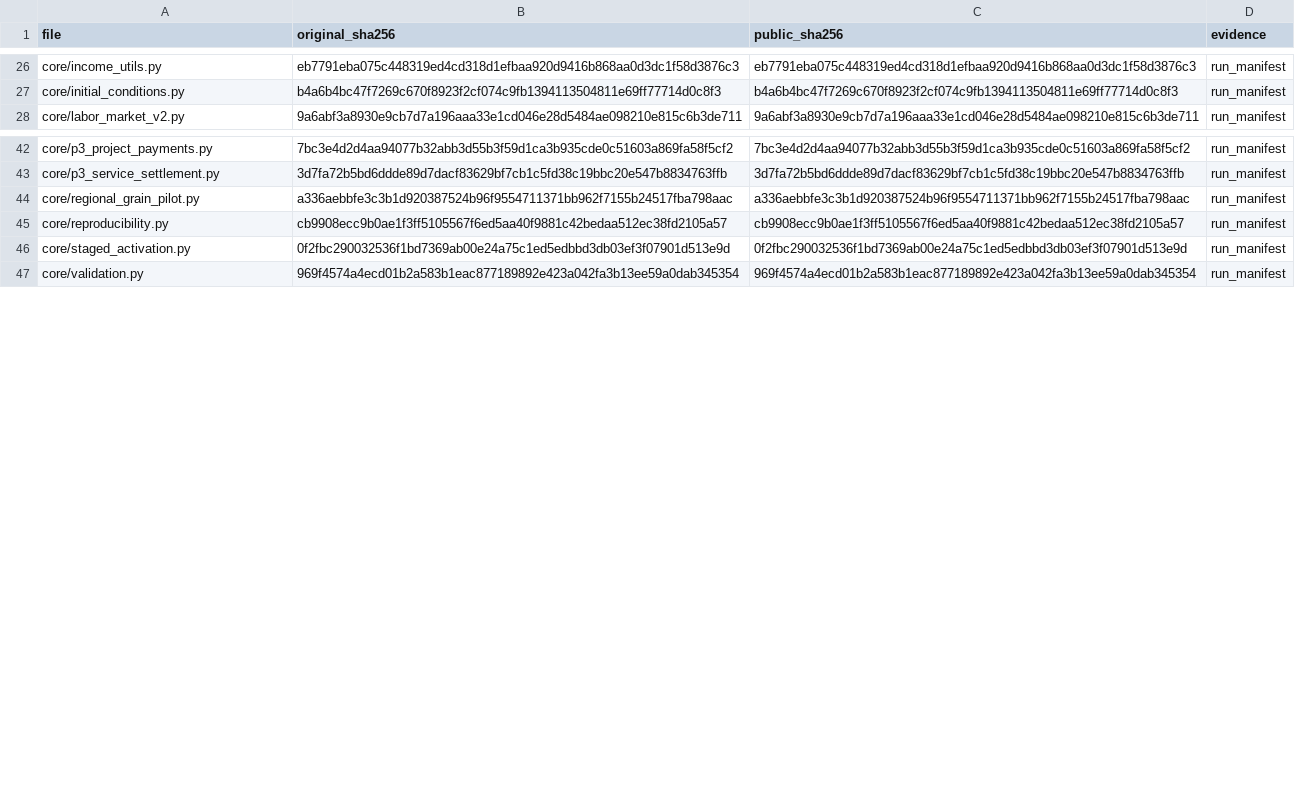
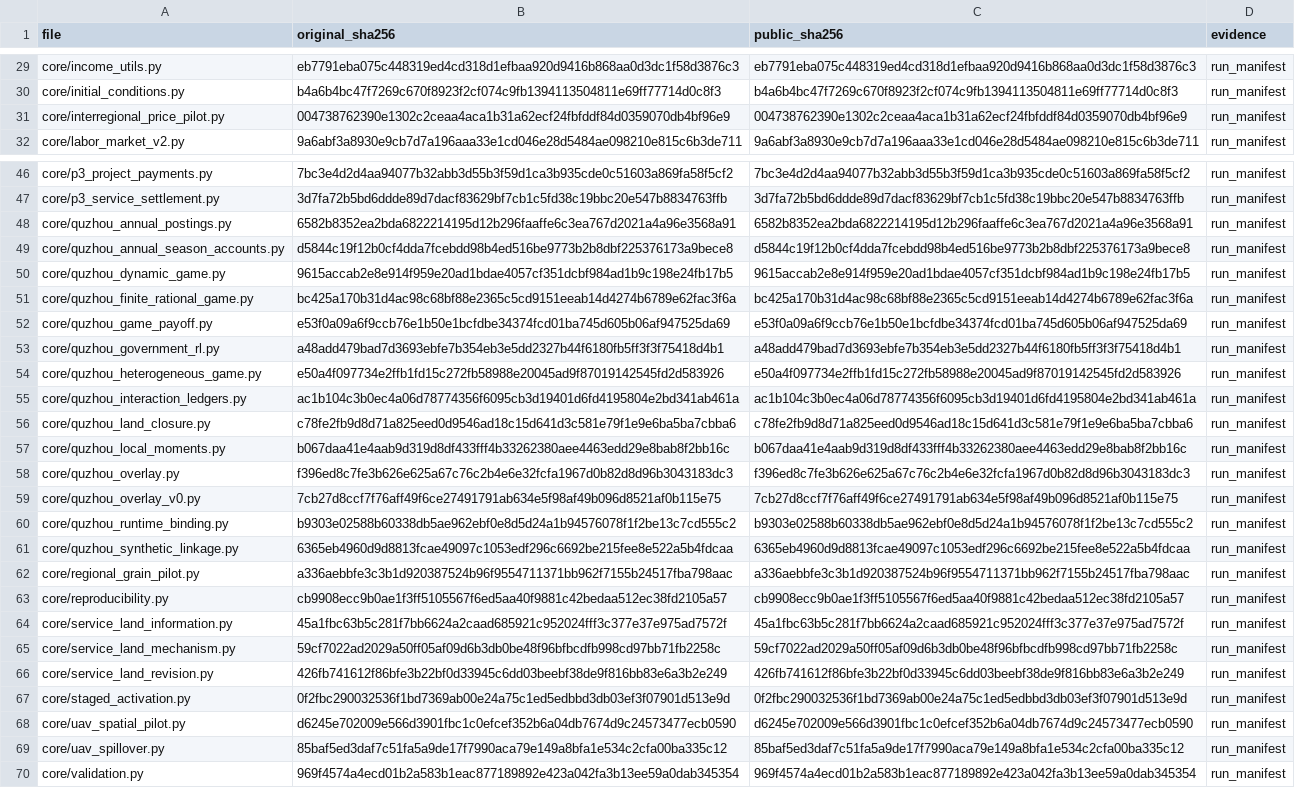
Before and after one commit to DCCAISSON/agricultural-policy-abm, a CSV file: source_manifest.csv, drawn as a sheet; only a part is shown, gaps mark what is left out; the diff covers the shown part only; the diff names each change by its address in the sheet, - before the commit and + after, or states it on an @@ line.

```diff
--- a/source_manifest.csv
+++ b/source_manifest.csv
+row 31: core/interregional_price_pilot.py | 004738762390e1302c2ceaa4aca1b31a62ecf24fbfddf84d0359070db4bf96e9 | 004738762390e1302c2ceaa4aca1b31a62ecf24fbfddf84d0359070db4bf96e9 | run_manifest
+row 48: core/quzhou_annual_postings.py | 6582b8352ea2bda6822214195d12b296faaffe6c3ea767d2021a4a96e3568a91 | 6582b8352ea2bda6822214195d12b296faaffe6c3ea767d2021a4a96e3568a91 | run_manifest
+row 49: core/quzhou_annual_season_accounts.py | d5844c19f12b0cf4dda7fcebdd98b4ed516be9773b2b8dbf225376173a9bece8 | d5844c19f12b0cf4dda7fcebdd98b4ed516be9773b2b8dbf225376173a9bece8 | run_manifest
+row 50: core/quzhou_dynamic_game.py | 9615accab2e8e914f959e20ad1bdae4057cf351dcbf984ad1b9c198e24fb17b5 | 9615accab2e8e914f959e20ad1bdae4057cf351dcbf984ad1b9c198e24fb17b5 | run_manifest
+row 51: core/quzhou_finite_rational_game.py | bc425a170b31d4ac98c68bf88e2365c5cd9151eeab14d4274b6789e62fac3f6a | bc425a170b31d4ac98c68bf88e2365c5cd9151eeab14d4274b6789e62fac3f6a | run_manifest
+row 52: core/quzhou_game_payoff.py | e53f0a09a6f9ccb76e1b50e1bcfdbe34374fcd01ba745d605b06af947525da69 | e53f0a09a6f9ccb76e1b50e1bcfdbe34374fcd01ba745d605b06af947525da69 | run_manifest
+row 53: core/quzhou_government_rl.py | a48add479bad7d3693ebfe7b354eb3e5dd2327b44f6180fb5ff3f3f75418d4b1 | a48add479bad7d3693ebfe7b354eb3e5dd2327b44f6180fb5ff3f3f75418d4b1 | run_manifest
+row 54: core/quzhou_heterogeneous_game.py | e50a4f097734e2ffb1fd15c272fb58988e20045ad9f87019142545fd2d583926 | e50a4f097734e2ffb1fd15c272fb58988e20045ad9f87019142545fd2d583926 | run_manifest
+row 55: core/quzhou_interaction_ledgers.py | ac1b104c3b0ec4a06d78774356f6095cb3d19401d6fd4195804e2bd341ab461a | ac1b104c3b0ec4a06d78774356f6095cb3d19401d6fd4195804e2bd341ab461a | run_manifest
+row 56: core/quzhou_land_closure.py | c78fe2fb9d8d71a825eed0d9546ad18c15d641d3c581e79f1e9e6ba5ba7cbba6 | c78fe2fb9d8d71a825eed0d9546ad18c15d641d3c581e79f1e9e6ba5ba7cbba6 | run_manifest
+row 57: core/quzhou_local_moments.py | b067daa41e4aab9d319d8df433fff4b33262380aee4463edd29e8bab8f2bb16c | b067daa41e4aab9d319d8df433fff4b33262380aee4463edd29e8bab8f2bb16c | run_manifest
+row 58: core/quzhou_overlay.py | f396ed8c7fe3b626e625a67c76c2b4e6e32fcfa1967d0b82d8d96b3043183dc3 | f396ed8c7fe3b626e625a67c76c2b4e6e32fcfa1967d0b82d8d96b3043183dc3 | run_manifest
+row 59: core/quzhou_overlay_v0.py | 7cb27d8ccf7f76aff49f6ce27491791ab634e5f98af49b096d8521af0b115e75 | 7cb27d8ccf7f76aff49f6ce27491791ab634e5f98af49b096d8521af0b115e75 | run_manifest
+row 60: core/quzhou_runtime_binding.py | b9303e02588b60338db5ae962ebf0e8d5d24a1b94576078f1f2be13c7cd555c2 | b9303e02588b60338db5ae962ebf0e8d5d24a1b94576078f1f2be13c7cd555c2 | run_manifest
+row 61: core/quzhou_synthetic_linkage.py | 6365eb4960d9d8813fcae49097c1053edf296c6692be215fee8e522a5b4fdcaa | 6365eb4960d9d8813fcae49097c1053edf296c6692be215fee8e522a5b4fdcaa | run_manifest
+row 64: core/service_land_information.py | 45a1fbc63b5c281f7bb6624a2caad685921c952024fff3c377e37e975ad7572f | 45a1fbc63b5c281f7bb6624a2caad685921c952024fff3c377e37e975ad7572f | run_manifest
+row 65: core/service_land_mechanism.py | 59cf7022ad2029a50ff05af09d6b3db0be48f96bfbcdfb998cd97bb71fb2258c | 59cf7022ad2029a50ff05af09d6b3db0be48f96bfbcdfb998cd97bb71fb2258c | run_manifest
+row 66: core/service_land_revision.py | 426fb741612f86bfe3b22bf0d33945c6dd03beebf38de9f816bb83e6a3b2e249 | 426fb741612f86bfe3b22bf0d33945c6dd03beebf38de9f816bb83e6a3b2e249 | run_manifest
+row 68: core/uav_spatial_pilot.py | d6245e702009e566d3901fbc1c0efcef352b6a04db7674d9c24573477ecb0590 | d6245e702009e566d3901fbc1c0efcef352b6a04db7674d9c24573477ecb0590 | run_manifest
+row 69: core/uav_spillover.py | 85baf5ed3daf7c51fa5a9de17f7990aca79e149a8bfa1e534c2cfa00ba335c12 | 85baf5ed3daf7c51fa5a9de17f7990aca79e149a8bfa1e534c2cfa00ba335c12 | run_manifest
```
Also changed, not shown: 9 added rows elsewhere in this file, 32 other files.
